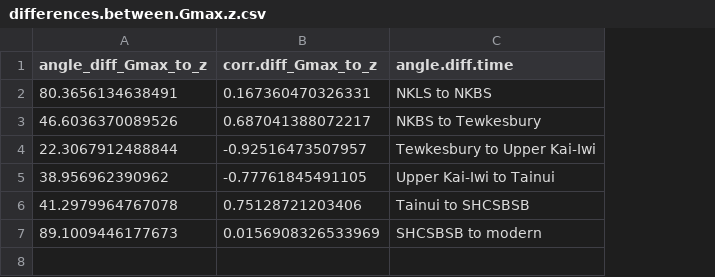
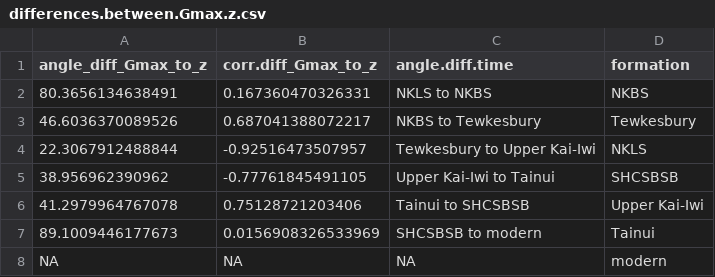
Before and after one commit to meghalithic/magnifica, a CSV file: Results/differences.between.Gmax.z.csv, drawn as a sheet; the diff names each change by its address in the sheet, - before the commit and + after, or states it on an @@ line.

```diff
--- a/Results/differences.between.Gmax.z.csv
+++ b/Results/differences.between.Gmax.z.csv
+column D (formation), rows 2-7: NKBS | Tewkesbury | NKLS | SHCSBSB | Upper Kai-Iwi | Tainui
+row 8: NA | NA | NA | modern
```
Also changed, not shown: 30 other files.
